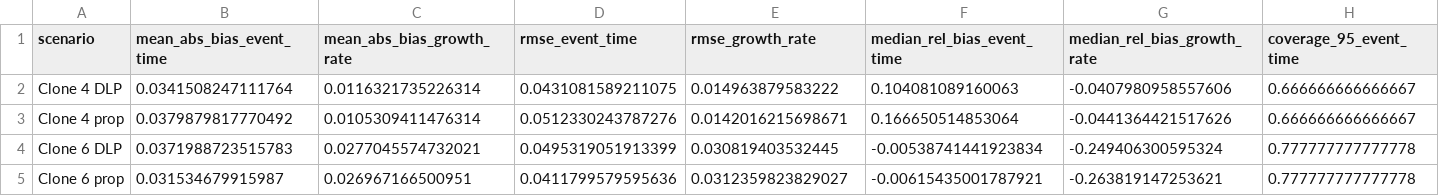
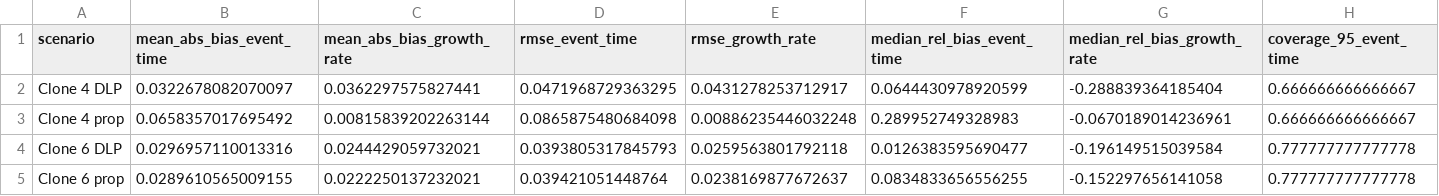
Before and after one commit to FrancescoFavagrossa/Bayesian-Inference-of-Cancer-Evolutionary-Timing-from-Single-Cell-Sequencing-Data, a CSV file: results/bias_wide.csv, drawn as a sheet; only a part is shown; the diff names each change by its address in the sheet, - before the commit and + after, or states it on an @@ line.

```diff
--- a/results/bias_wide.csv
+++ b/results/bias_wide.csv
-B2 (mean_abs_bias_event_time): 0.0341508247111764
+B2 (mean_abs_bias_event_time): 0.0322678082070097
-C2 (mean_abs_bias_growth_rate): 0.0116321735226314
+C2 (mean_abs_bias_growth_rate): 0.0362297575827441
-D2 (rmse_event_time): 0.0431081589211075
+D2 (rmse_event_time): 0.0471968729363295
-E2 (rmse_growth_rate): 0.014963879583222
+E2 (rmse_growth_rate): 0.0431278253712917
-F2 (median_rel_bias_event_time): 0.104081089160063
+F2 (median_rel_bias_event_time): 0.0644430978920599
-G2 (median_rel_bias_growth_rate): -0.0407980958557606
+G2 (median_rel_bias_growth_rate): -0.288839364185404
-B3 (mean_abs_bias_event_time): 0.0379879817770492
+B3 (mean_abs_bias_event_time): 0.0658357017695492
-C3 (mean_abs_bias_growth_rate): 0.0105309411476314
+C3 (mean_abs_bias_growth_rate): 0.00815839202263144
-D3 (rmse_event_time): 0.0512330243787276
+D3 (rmse_event_time): 0.0865875480684098
-E3 (rmse_growth_rate): 0.0142016215698671
+E3 (rmse_growth_rate): 0.00886235446032248
-F3 (median_rel_bias_event_time): 0.166650514853064
+F3 (median_rel_bias_event_time): 0.289952749328983
-G3 (median_rel_bias_growth_rate): -0.0441364421517626
+G3 (median_rel_bias_growth_rate): -0.0670189014236961
-B4 (mean_abs_bias_event_time): 0.0371988723515783
+B4 (mean_abs_bias_event_time): 0.0296957110013316
-C4 (mean_abs_bias_growth_rate): 0.0277045574732021
+C4 (mean_abs_bias_growth_rate): 0.0244429059732021
-D4 (rmse_event_time): 0.0495319051913399
+D4 (rmse_event_time): 0.0393805317845793
-E4 (rmse_growth_rate): 0.030819403532445
+E4 (rmse_growth_rate): 0.0259563801792118
-F4 (median_rel_bias_event_time): -0.00538741441923834
+F4 (median_rel_bias_event_time): 0.0126383595690477
-G4 (median_rel_bias_growth_rate): -0.249406300595324
+G4 (median_rel_bias_growth_rate): -0.196149515039584
-B5 (mean_abs_bias_event_time): 0.031534679915987
+B5 (mean_abs_bias_event_time): 0.0289610565009155
-C5 (mean_abs_bias_growth_rate): 0.026967166500951
+C5 (mean_abs_bias_growth_rate): 0.0222250137232021
-D5 (rmse_event_time): 0.0411799579595636
+D5 (rmse_event_time): 0.039421051448764
-E5 (rmse_growth_rate): 0.0312359823829027
+E5 (rmse_growth_rate): 0.0238169877672637
-F5 (median_rel_bias_event_time): -0.00615435001787921
+F5 (median_rel_bias_event_time): 0.0834833656556255
-G5 (median_rel_bias_growth_rate): -0.263819147253621
+G5 (median_rel_bias_growth_rate): -0.152297656141058
```
Also changed, not shown: results/bias_detailed.csv, results/bias_summary.csv, 17 other files.
